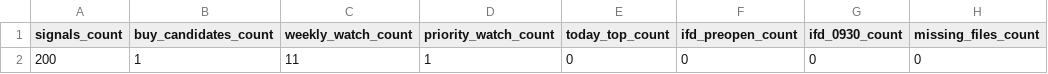
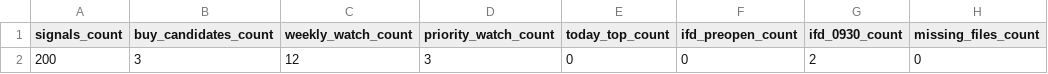
Before and after one commit to bosonization/kabu8-dashboard, a CSV file: dashboard_data/technical_run_summary.csv, drawn as a sheet; only a part is shown; the diff names each change by its address in the sheet, - before the commit and + after, or states it on an @@ line.

```diff
--- a/dashboard_data/technical_run_summary.csv
+++ b/dashboard_data/technical_run_summary.csv
-B2 (buy_candidates_count): 1
+B2 (buy_candidates_count): 3
-C2 (weekly_watch_count): 11
+C2 (weekly_watch_count): 12
-D2 (priority_watch_count): 1
+D2 (priority_watch_count): 3
-G2 (ifd_0930_count): 0
+G2 (ifd_0930_count): 2
```
Also changed, not shown: dashboard_data/ifd_candidates_all.csv, dashboard_data/technical_signals_all.csv, 2 other files.
